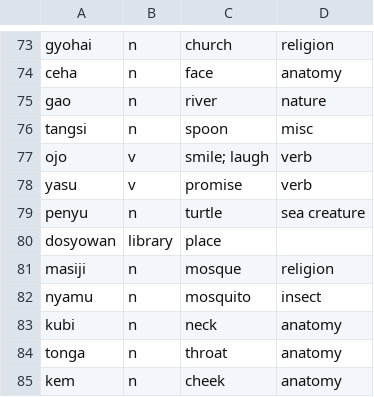
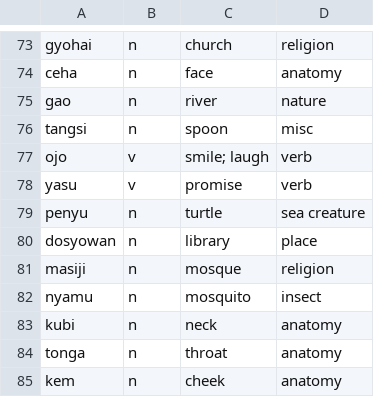
Before and after one commit to semrigpa/semrigpa.github.io, a CSV file: dictionary.csv, drawn as a sheet; only a part is shown, gaps mark what is left out.

Commit message:
Update dictionary.csv

```diff
--- a/dictionary.csv
+++ b/dictionary.csv
@@ -79,3 +79,3 @@ yasu,v,promise,verb
 penyu,n,turtle,sea creature
-dosyowan,library,place
+dosyowan,n,library,place
 masiji,n,mosque,religion
```
